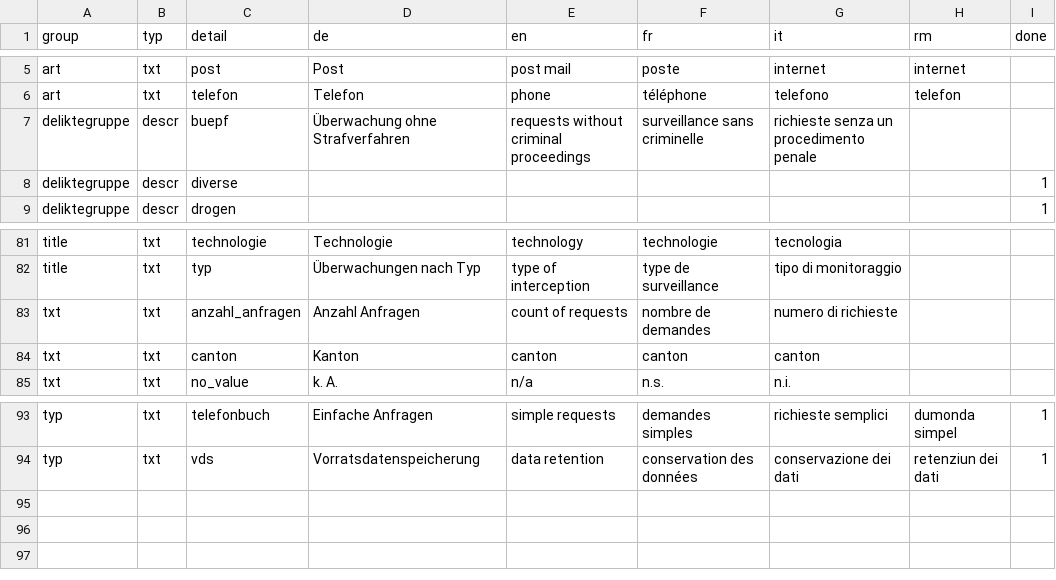
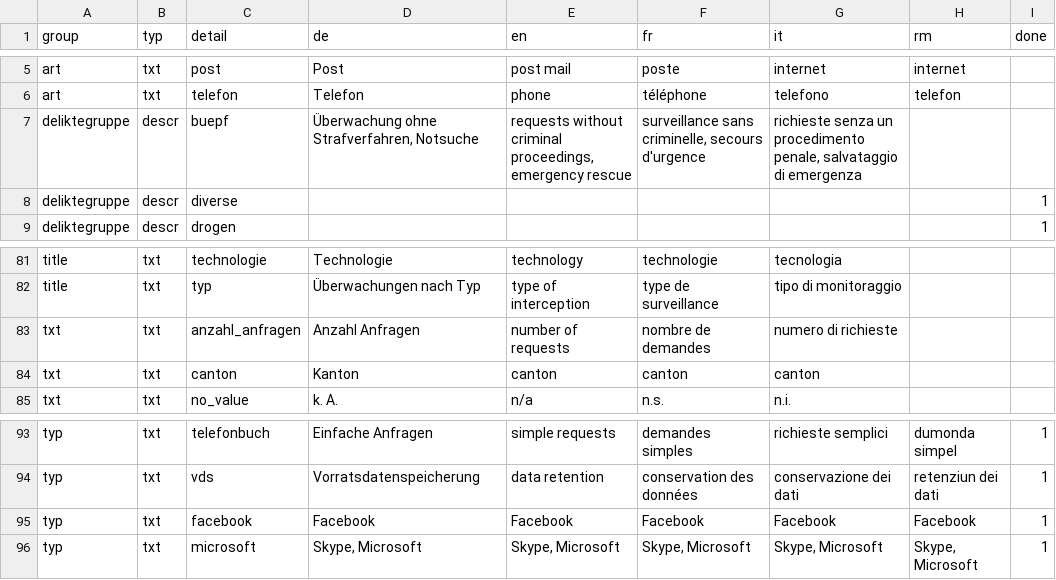
Before and after one commit to ideadapt/swiss-lawful-interception-visualization, a CSV file: app/data/slirv_translations.csv, drawn as a sheet; only a part is shown, gaps mark what is left out.

Commit message:
neu: TYP_TXT_FACEBOOK, TYP_TXT_MICROSOFT

```diff
--- a/app/data/slirv_translations.csv
+++ b/app/data/slirv_translations.csv
@@ -6,3 +6,3 @@ art,txt,post,Post,post mail,poste,internet,internet,
 art,txt,telefon,Telefon,phone,téléphone,telefono,telefon,
-deliktegruppe,descr,buepf,Überwachung ohne Strafverfahren,requests without criminal proceedings,surveillance sans criminelle,richieste senza un procedimento penale,,
+deliktegruppe,descr,buepf,"Überwachung ohne Strafverfahren, Notsuche","requests without criminal proceedings, emergency rescue","surveillance sans criminelle, secours d'urgence","richieste senza un procedimento penale, salvataggio di emergenza",,
 deliktegruppe,descr,diverse,,,,,,1
@@ -82,3 +82,3 @@ title,txt,technologie,Technologie,technology,technologie,tecnologia,,
 title,txt,typ,Überwachungen nach Typ,type of interception,type de surveillance,tipo di monitoraggio,,
-txt,txt,anzahl_anfragen,Anzahl Anfragen,count of requests,nombre de demandes,numero di richieste,,
+txt,txt,anzahl_anfragen,Anzahl Anfragen,number of requests,nombre de demandes,numero di richieste,,
 txt,txt,canton,Kanton,canton,canton,canton,,
@@ -94 +94,3 @@ typ,txt,telefonbuch,Einfache Anfragen,simple requests,demandes simples,richieste
 typ,txt,vds,Vorratsdatenspeicherung,data retention,conservation des données,conservazione dei dati,retenziun dei dati,1
+typ,txt,facebook,Facebook,Facebook,Facebook,Facebook,Facebook,1
+typ,txt,microsoft,"Skype, Microsoft","Skype, Microsoft","Skype, Microsoft","Skype, Microsoft","Skype, Microsoft",1
```
